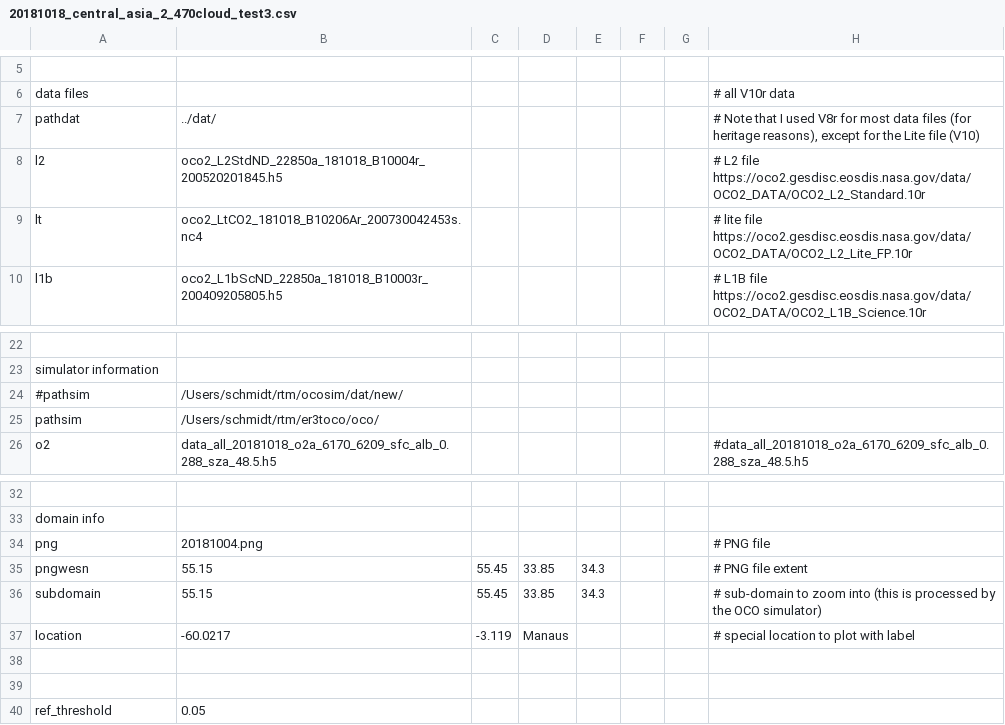
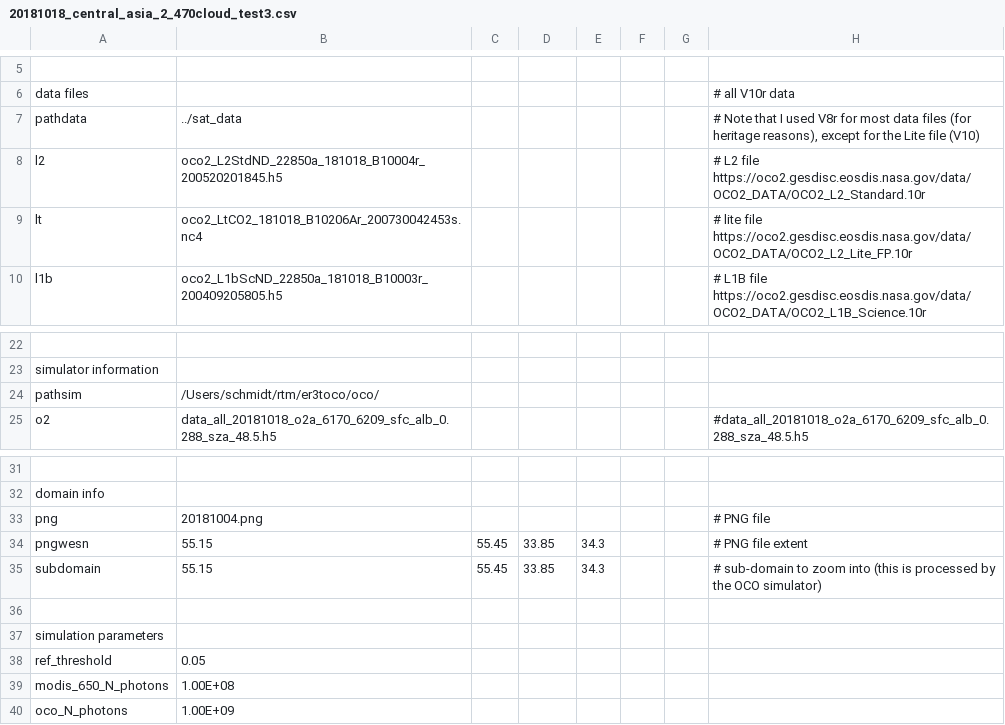
Before and after one commit to ywchen-tw/OCO2, a CSV file: simulation_dxdy/cfg/20181018_central_asia_2_470cloud_test3.csv, drawn as a sheet; only a part is shown, gaps mark what is left out; removed rows and columns are numbered as before the commit, all else as after; the diff names each change by its address in the sheet, - before the commit and + after, or states it on an @@ line.

```diff
--- a/simulation_dxdy/cfg/20181018_central_asia_2_470cloud_test3.csv
+++ b/simulation_dxdy/cfg/20181018_central_asia_2_470cloud_test3.csv
-A7: pathdat
+A7: pathdata
-B7: ../dat/
+B7: ../sat_data
-row 24: #pathsim | /Users/schmidt/rtm/ocosim/dat/new/
-row 37: location | -60.0217 | -3.119 | Manaus |  |  |  | # special location to plot with label
-A37: (empty)
+A37: simulation parameters
+row 39: modis_650_N_photons | 1.00E+08
+row 40: oco_N_photons | 1.00E+09
```
Also changed, not shown: 2 other files.
